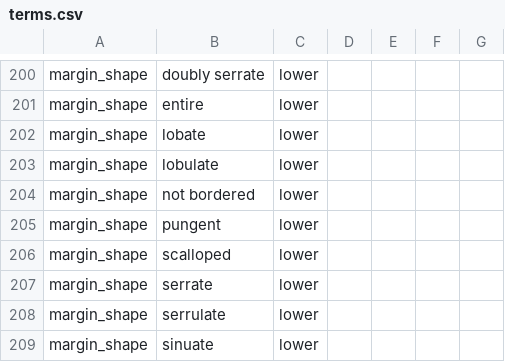
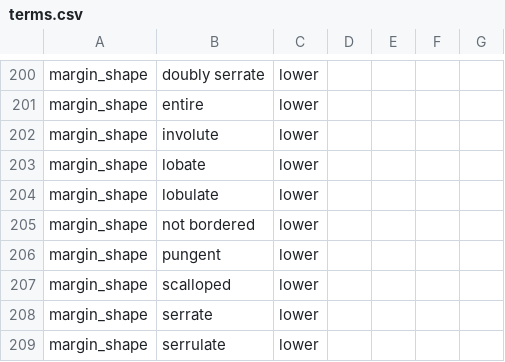
Before and after one commit to rafelafrance/traiter_efloras, a CSV file: efloras/vocabulary/terms.csv, drawn as a sheet; only a part is shown, gaps mark what is left out; the shorter side is filled out with more unchanged rows; the diff names each change by its address in the sheet, - before the commit and + after, or states it on an @@ line.

```diff
--- a/efloras/vocabulary/terms.csv
+++ b/efloras/vocabulary/terms.csv
+row 202: margin_shape | involute | lower
```
Also changed, not shown: 7 other files.
